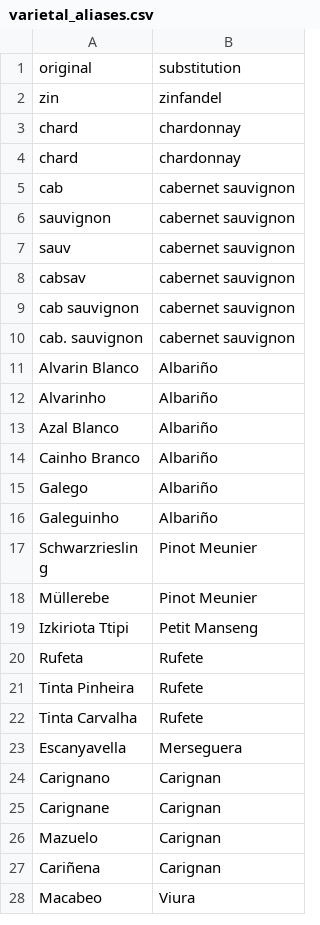
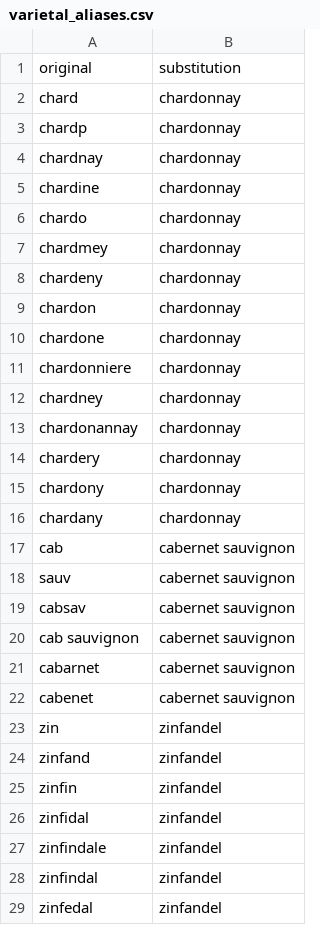
Before and after one commit to robmathews/search_context, a CSV file: spec/dummy/db/static/varietal_aliases.csv, drawn as a sheet; only a part is shown; the shorter side is filled out with more unchanged rows; the diff covers the shown part only.

Commit message:
add varietals matching test + numerous bug fixes. similar_to now uses a mix of trigram and tsearch fuzzy matching

```diff
--- a/spec/dummy/db/static/varietal_aliases.csv
+++ b/spec/dummy/db/static/varietal_aliases.csv
@@ -1,7 +1,18 @@
 original,substitution
-zin,zinfandel
 chard,chardonnay
-chard,chardonnay
+chardp,chardonnay
+chardnay,chardonnay
+chardine,chardonnay
+chardo,chardonnay
+chardmey,chardonnay
+chardeny,chardonnay
+chardon,chardonnay
+chardone,chardonnay
+chardonniere,chardonnay
+chardney,chardonnay
+chardonannay,chardonnay
+chardery,chardonnay
+chardony,chardonnay
+chardany,chardonnay
 cab,cabernet sauvignon
-sauvignon,cabernet sauvignon
 sauv,cabernet sauvignon
@@ -9,2 +20,10 @@ cabsav,cabernet sauvignon
 cab sauvignon,cabernet sauvignon
-cab. sauvignon,cabernet sauvignon
+cabarnet,cabernet sauvignon
+cabenet,cabernet sauvignon
+zin,zinfandel
+zinfand,zinfandel
+zinfin,zinfandel
+zinfidal,zinfandel
+zinfindale,zinfandel
+zinfindal,zinfandel
+zinfedal,zinfandel
```
Also changed, not shown: 2 added rows elsewhere in this file, 20 other files.
